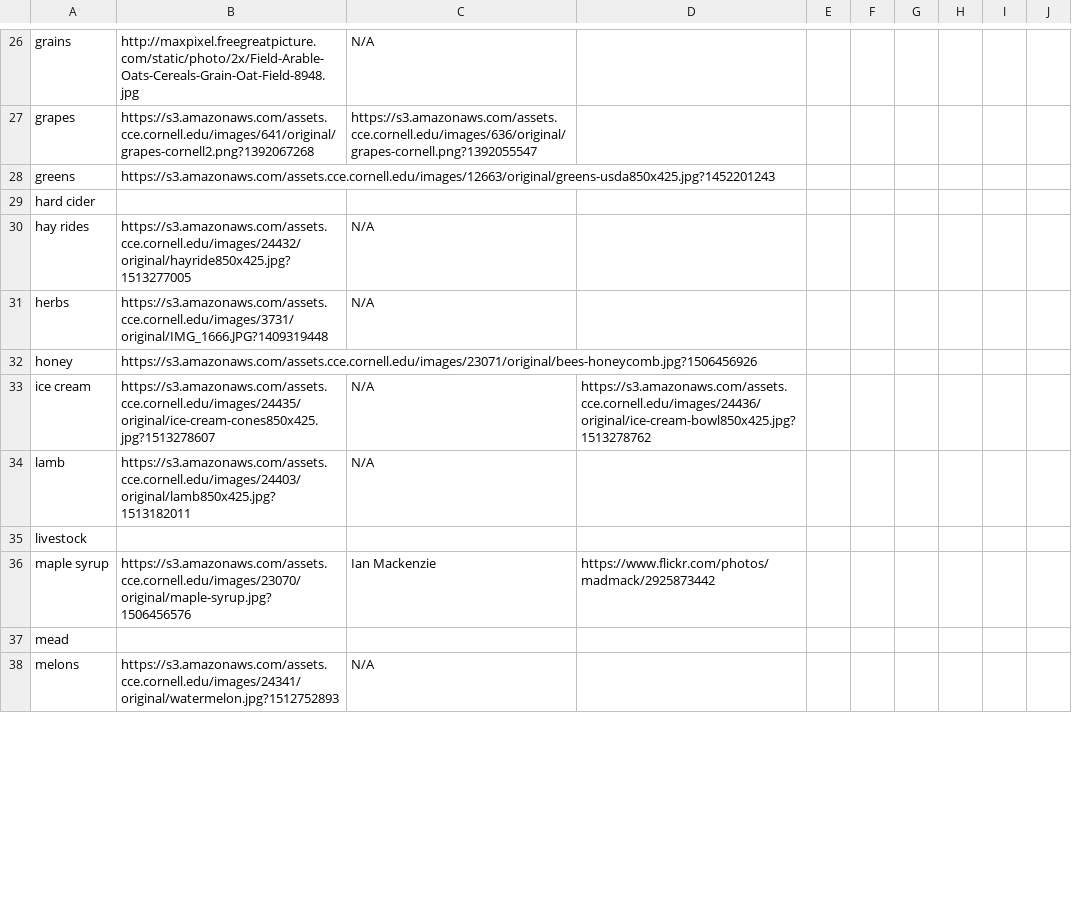
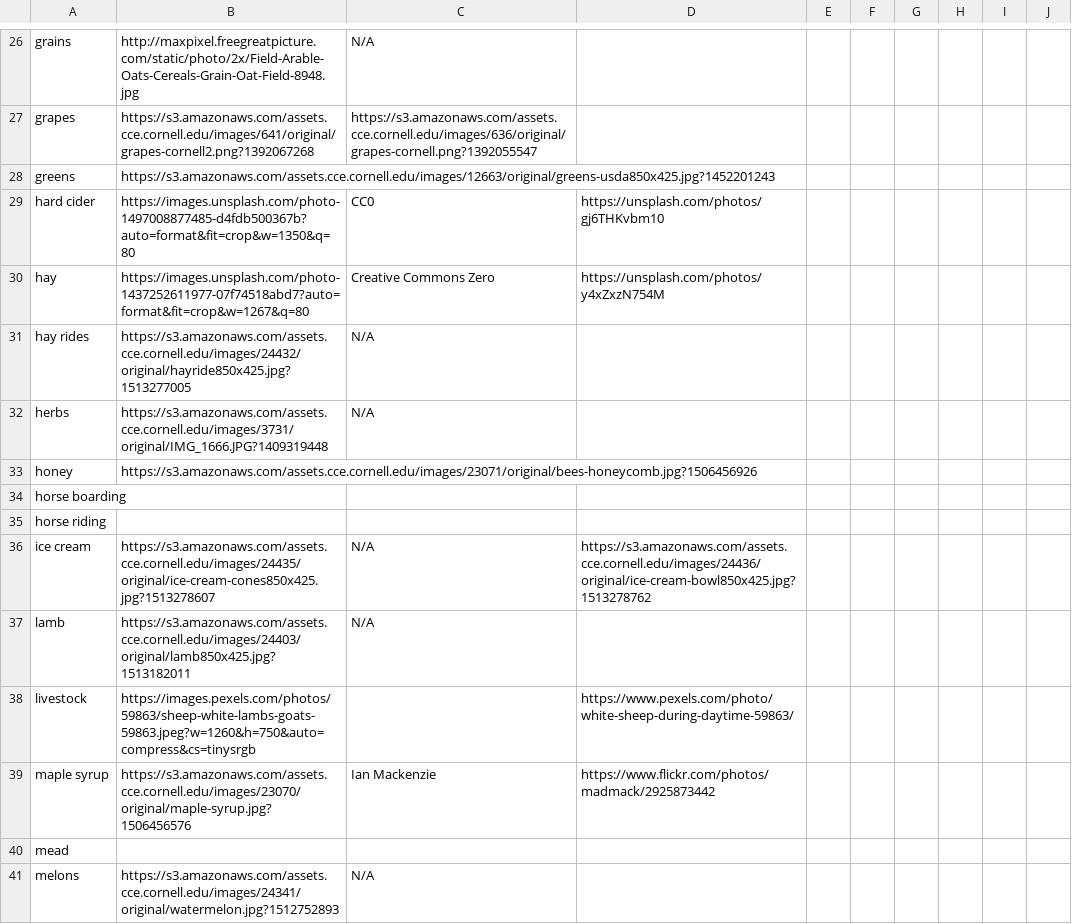
Before and after one commit to mahaplatform/mahaplatform.com, a TSV file: files/cceniagra/offerings.tsv, drawn as a sheet; only a part is shown, gaps mark what is left out; the diff covers the shown part only.

Commit message:
work on cceniagra import

```diff
--- a/files/cceniagra/offerings.tsv
+++ b/files/cceniagra/offerings.tsv
@@ -28,3 +28,4 @@ grapes	https://s3.amazonaws.com/assets.cce.cornell.edu/images/641/original/grape
 greens	https://s3.amazonaws.com/assets.cce.cornell.edu/images/12663/original/greens-usda850x425.jpg?1452201243								
-hard cider									
+hard cider	https://images.unsplash.com/photo-1497008877485-d4fdb500367b?auto=format&fit=crop&w=1350&q=80	CC0	https://unsplash.com/photos/gj6THKvbm10						
+hay	https://images.unsplash.com/photo-1437252611977-07f74518abd7?auto=format&fit=crop&w=1267&q=80	Creative Commons Zero	https://unsplash.com/photos/y4xZxzN754M						
 hay rides	https://s3.amazonaws.com/assets.cce.cornell.edu/images/24432/original/hayride850x425.jpg?1513277005	N/A							
@@ -32,5 +33,7 @@ herbs 	https://s3.amazonaws.com/assets.cce.cornell.edu/images/3731/original/IMG_
 honey	https://s3.amazonaws.com/assets.cce.cornell.edu/images/23071/original/bees-honeycomb.jpg?1506456926								
+horse boarding									
+horse riding									
 ice cream	https://s3.amazonaws.com/assets.cce.cornell.edu/images/24435/original/ice-cream-cones850x425.jpg?1513278607	N/A	https://s3.amazonaws.com/assets.cce.cornell.edu/images/24436/original/ice-cream-bowl850x425.jpg?1513278762						
 lamb	https://s3.amazonaws.com/assets.cce.cornell.edu/images/24403/original/lamb850x425.jpg?1513182011	N/A							
-livestock									
+livestock	https://images.pexels.com/photos/59863/sheep-white-lambs-goats-59863.jpeg?w=1260&h=750&auto=compress&cs=tinysrgb		https://www.pexels.com/photo/white-sheep-during-daytime-59863/						
 maple syrup	https://s3.amazonaws.com/assets.cce.cornell.edu/images/23070/original/maple-syrup.jpg?1506456576	Ian Mackenzie	https://www.flickr.com/photos/madmack/2925873442						
```
Also changed, not shown: 2 added rows, 2 removed rows, 1 moved row and 26 edited cells elsewhere in this file, files/cceniagra/categories.tsv, 3 other files.
